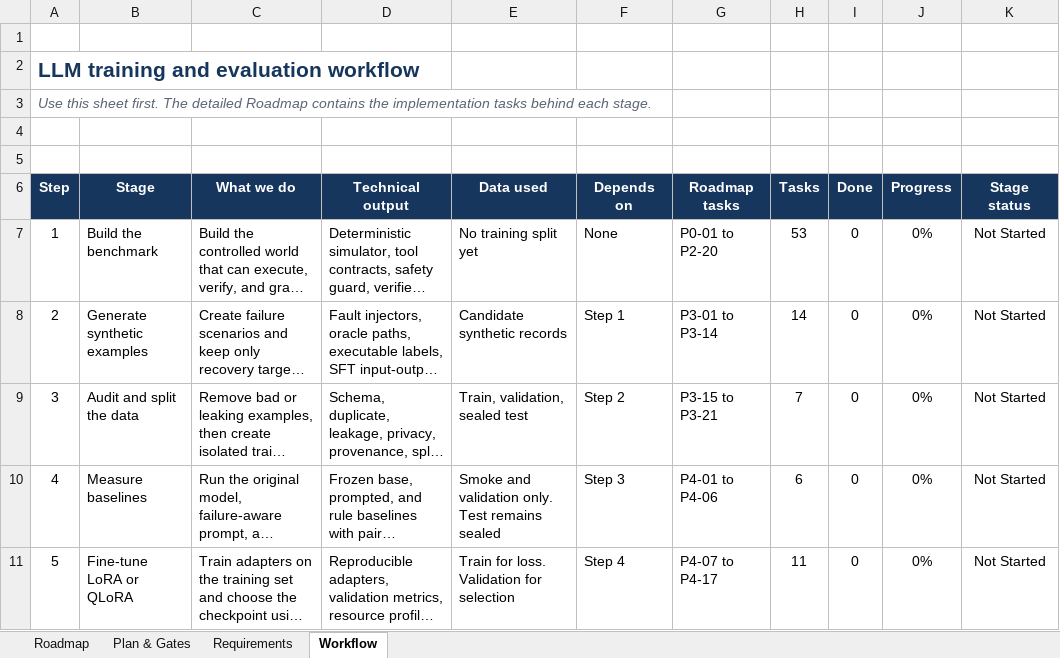
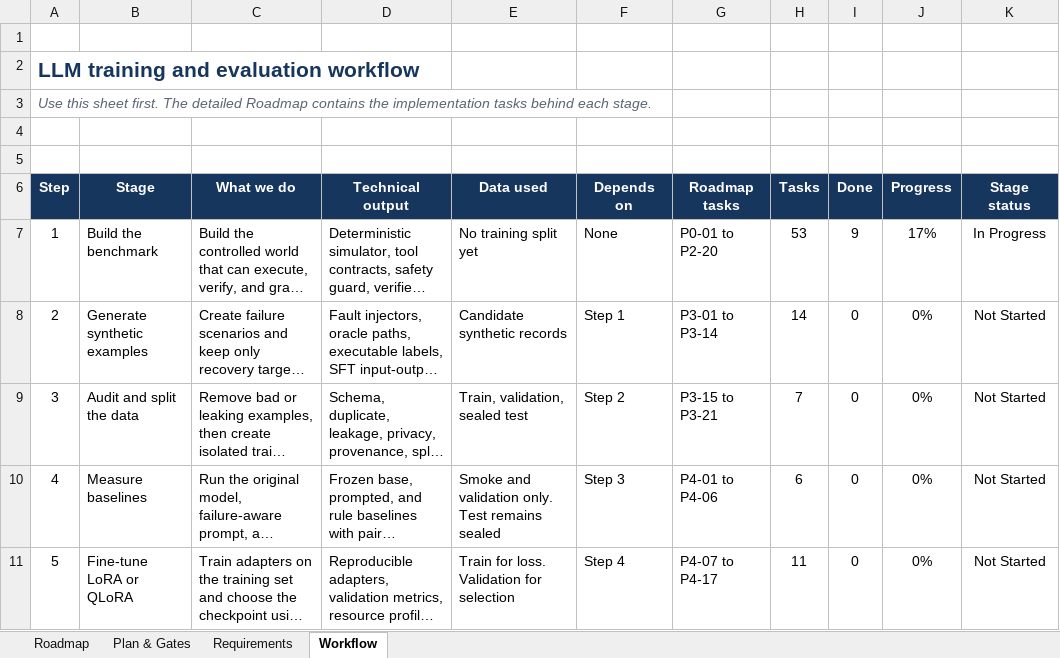
Before and after one commit to abdulsamad183/toolswap, an Excel workbook: project_details/toolswap_implementation_roadmap.xlsx, sheet Workflow, drawn as a sheet; only a part is shown; long unchanged cells end in …; values as stored, in another font and other column widths than the file's, no borders; conditional formats and table styles not drawn; the diff names each change by its address in the sheet, - before the commit and + after, or states it on an @@ line.

```diff
--- a/project_details/toolswap_implementation_roadmap.xlsx (sheet Workflow)
+++ b/project_details/toolswap_implementation_roadmap.xlsx (sheet Workflow)
-I7 (Done): 0
+I7 (Done): 9
-J7 (Progress): 0%
+J7 (Progress): 17%
-K7 (Stage status): Not Started
+K7 (Stage status): In Progress
```
Also changed, not shown: sheet Roadmap, sheet Plan & Gates.
